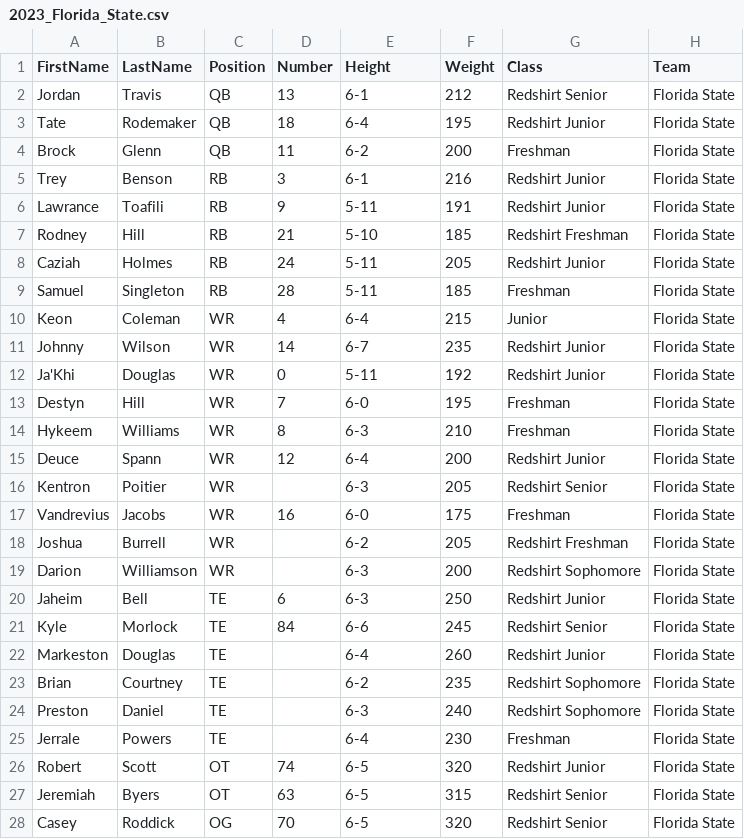
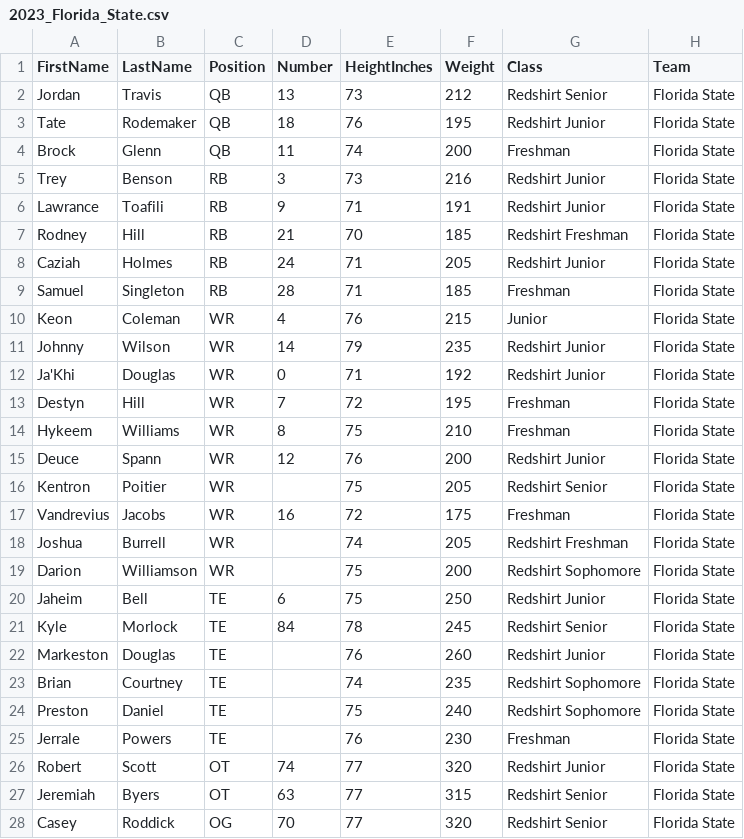
Before and after one commit to elrey-430/cfb27-historical-rosters, a CSV file: examples/2023_Florida_State.csv, drawn as a sheet; only a part is shown; the diff covers the shown part only; the diff names each change by its address in the sheet, - before the commit and + after, or states it on an @@ line.

```diff
--- a/examples/2023_Florida_State.csv
+++ b/examples/2023_Florida_State.csv
-E1: Height
+E1: HeightInches
-E2 (HeightInches): 6-1
+E2 (HeightInches): 73
-E3 (HeightInches): 6-4
+E3 (HeightInches): 76
-E4 (HeightInches): 6-2
+E4 (HeightInches): 74
-E5 (HeightInches): 6-1
+E5 (HeightInches): 73
-E6 (HeightInches): 5-11
+E6 (HeightInches): 71
-E7 (HeightInches): 5-10
+E7 (HeightInches): 70
-E8:E9 (HeightInches): 5-11
+E8:E9 (HeightInches): 71
-E10 (HeightInches): 6-4
+E10 (HeightInches): 76
-E11 (HeightInches): 6-7
+E11 (HeightInches): 79
-E12 (HeightInches): 5-11
+E12 (HeightInches): 71
-E13 (HeightInches): 6-0
+E13 (HeightInches): 72
-E14 (HeightInches): 6-3
+E14 (HeightInches): 75
-E15 (HeightInches): 6-4
+E15 (HeightInches): 76
-E16 (HeightInches): 6-3
+E16 (HeightInches): 75
-E17 (HeightInches): 6-0
+E17 (HeightInches): 72
-E18 (HeightInches): 6-2
+E18 (HeightInches): 74
-E19:E20 (HeightInches): 6-3
+E19:E20 (HeightInches): 75
-E21 (HeightInches): 6-6
+E21 (HeightInches): 78
-E22 (HeightInches): 6-4
+E22 (HeightInches): 76
-E23 (HeightInches): 6-2
+E23 (HeightInches): 74
-E24 (HeightInches): 6-3
+E24 (HeightInches): 75
-E25 (HeightInches): 6-4
+E25 (HeightInches): 76
-E26:E28 (HeightInches): 6-5
+E26:E28 (HeightInches): 77
```
Also changed, not shown: 48 edited cells elsewhere in this file, templates/HistoricalRosterTemplate.csv, 3 other files.
